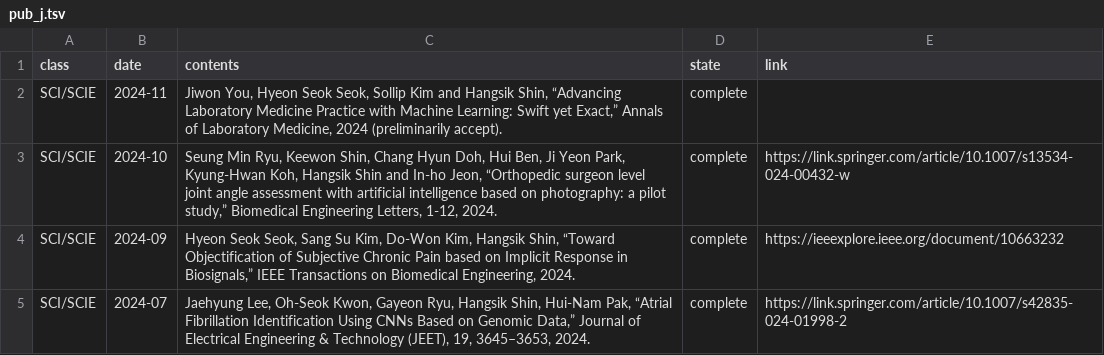
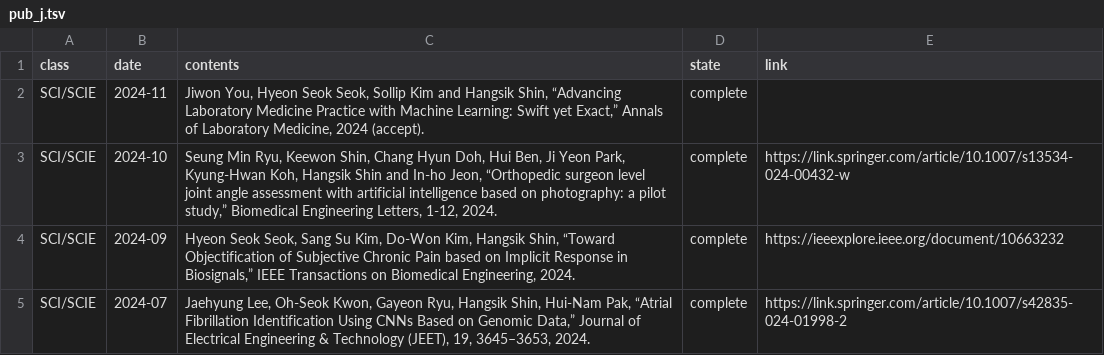
Before and after one commit to thisisyjin/dlab-amc.github.io, a TSV file: _data/sheets/pub_j.tsv, drawn as a sheet; only a part is shown.

```diff
--- a/_data/sheets/pub_j.tsv
+++ b/_data/sheets/pub_j.tsv
@@ -1,3 +1,3 @@
 class	date	contents	state	link
-SCI/SCIE	2024-11	Jiwon You, Hyeon Seok Seok, Sollip Kim and Hangsik Shin, “Advancing Laboratory Medicine Practice with Machine Learning: Swift yet Exact,” Annals of Laboratory Medicine, 2024 (preliminarily accept). 	complete	
+SCI/SCIE	2024-11	Jiwon You, Hyeon Seok Seok, Sollip Kim and Hangsik Shin, “Advancing Laboratory Medicine Practice with Machine Learning: Swift yet Exact,” Annals of Laboratory Medicine, 2024 (accept). 	complete	
 SCI/SCIE	2024-10	Seung Min Ryu, Keewon Shin, Chang Hyun Doh, Hui Ben, Ji Yeon Park, Kyung-Hwan Koh, Hangsik Shin and In-ho Jeon, “Orthopedic surgeon level joint angle assessment with artificial intelligence based on photography: a pilot study,” Biomedical Engineering Letters, 1-12, 2024. 	complete	https://link.springer.com/article/10.1007/s13534-024-00432-w
```
Also changed, not shown: 1 other file.
